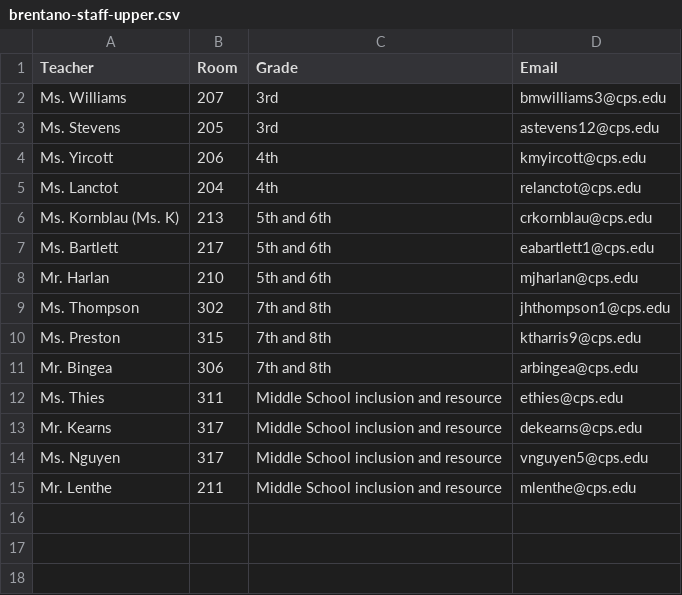
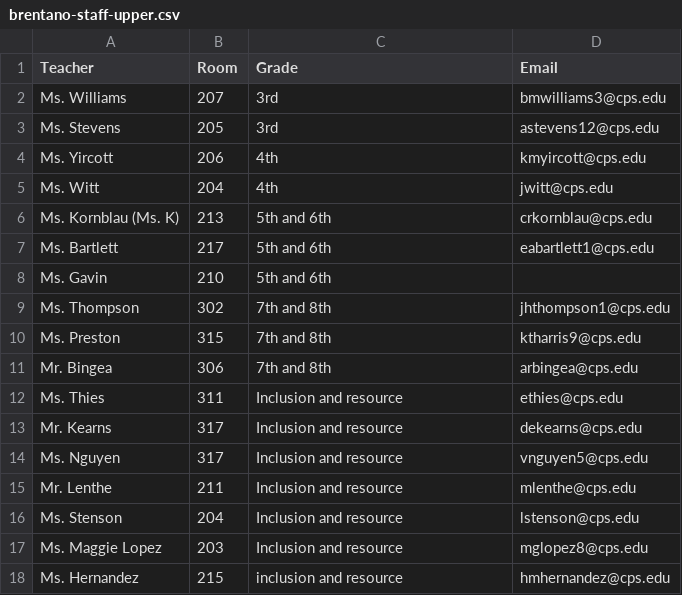
Before and after one commit to brentano-elementary/brentano-website, a CSV file: documents/brentano-staff-upper.csv, drawn as a sheet; the diff names each change by its address in the sheet, - before the commit and + after, or states it on an @@ line.

```diff
--- a/documents/brentano-staff-upper.csv
+++ b/documents/brentano-staff-upper.csv
-A5 (Teacher): Ms. Lanctot
+A5 (Teacher): Ms. Witt
-D5 (Email): relanctot@cps.edu
+D5 (Email): jwitt@cps.edu
-A8 (Teacher): Mr. Harlan
+A8 (Teacher): Ms. Gavin
-D8 (Email): mjharlan@cps.edu
+D8 (Email): (empty)
-C12:C15 (Grade): Middle School inclusion and resource
+C12:C15 (Grade): Inclusion and resource
+row 16: Ms. Stenson | 204 | Inclusion and resource | lstenson@cps.edu
+row 17: Ms. Maggie Lopez | 203 | Inclusion and resource | mglopez8@cps.edu
+row 18: Ms. Hernandez | 215 | inclusion and resource | hmhernandez@cps.edu
```
Also changed, not shown: documents/brentano-staff-lower.csv, documents/brentano-staff-support.csv, 1 other file.
